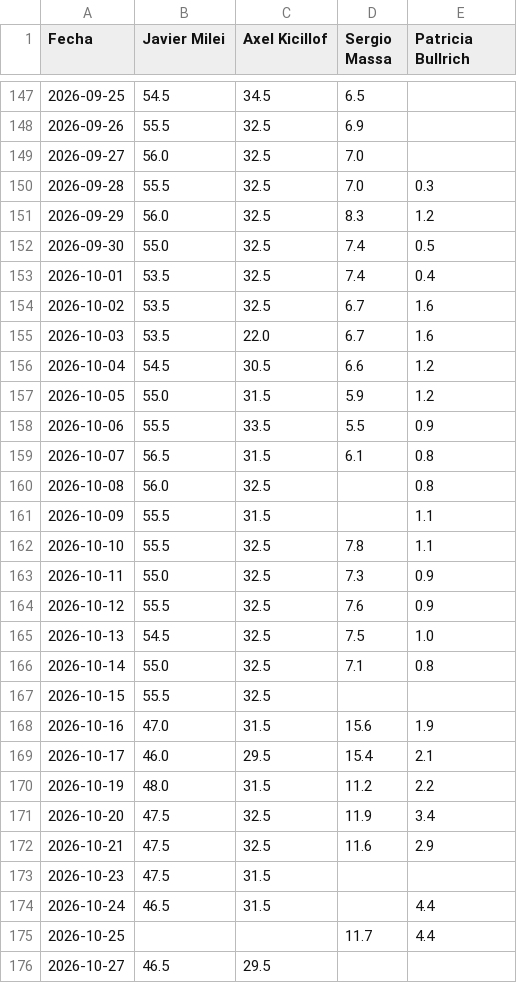
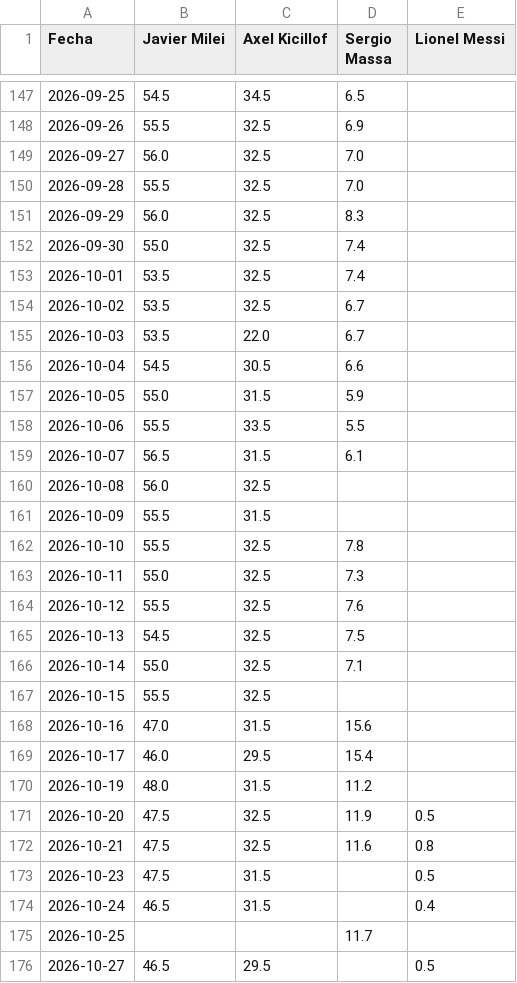
Before and after one commit to franciscolivero/ArgentinaPoliticalMonitor, a CSV file: charts_data/ar-polymarket.csv, drawn as a sheet; only a part is shown, gaps mark what is left out; the diff covers the shown part only.

```diff
--- a/charts_data/ar-polymarket.csv
+++ b/charts_data/ar-polymarket.csv
@@ -1 +1 @@
-Fecha,Javier Milei,Axel Kicillof,Sergio Massa,Patricia Bullrich
+Fecha,Javier Milei,Axel Kicillof,Sergio Massa,Lionel Messi
@@ -149,28 +149,28 @@ Fecha,Javier Milei,Axel Kicillof,Sergio Massa,Patricia Bullrich
 2026-09-27,56.0,32.5,7.0,
-2026-09-28,55.5,32.5,7.0,0.3
-2026-09-29,56.0,32.5,8.3,1.2
-2026-09-30,55.0,32.5,7.4,0.5
-2026-10-01,53.5,32.5,7.4,0.4
-2026-10-02,53.5,32.5,6.7,1.6
-2026-10-03,53.5,22.0,6.7,1.6
-2026-10-04,54.5,30.5,6.6,1.2
-2026-10-05,55.0,31.5,5.9,1.2
-2026-10-06,55.5,33.5,5.5,0.9
-2026-10-07,56.5,31.5,6.1,0.8
-2026-10-08,56.0,32.5,,0.8
-2026-10-09,55.5,31.5,,1.1
-2026-10-10,55.5,32.5,7.8,1.1
-2026-10-11,55.0,32.5,7.3,0.9
-2026-10-12,55.5,32.5,7.6,0.9
-2026-10-13,54.5,32.5,7.5,1.0
-2026-10-14,55.0,32.5,7.1,0.8
+2026-09-28,55.5,32.5,7.0,
+2026-09-29,56.0,32.5,8.3,
+2026-09-30,55.0,32.5,7.4,
+2026-10-01,53.5,32.5,7.4,
+2026-10-02,53.5,32.5,6.7,
+2026-10-03,53.5,22.0,6.7,
+2026-10-04,54.5,30.5,6.6,
+2026-10-05,55.0,31.5,5.9,
+2026-10-06,55.5,33.5,5.5,
+2026-10-07,56.5,31.5,6.1,
+2026-10-08,56.0,32.5,,
+2026-10-09,55.5,31.5,,
+2026-10-10,55.5,32.5,7.8,
+2026-10-11,55.0,32.5,7.3,
+2026-10-12,55.5,32.5,7.6,
+2026-10-13,54.5,32.5,7.5,
+2026-10-14,55.0,32.5,7.1,
 2026-10-15,55.5,32.5,,
-2026-10-16,47.0,31.5,15.6,1.9
-2026-10-17,46.0,29.5,15.4,2.1
-2026-10-19,48.0,31.5,11.2,2.2
-2026-10-20,47.5,32.5,11.9,3.4
-2026-10-21,47.5,32.5,11.6,2.9
-2026-10-23,47.5,31.5,,
-2026-10-24,46.5,31.5,,4.4
-2026-10-25,,,11.7,4.4
-2026-10-27,46.5,29.5,,
+2026-10-16,47.0,31.5,15.6,
+2026-10-17,46.0,29.5,15.4,
+2026-10-19,48.0,31.5,11.2,
+2026-10-20,47.5,32.5,11.9,0.5
+2026-10-21,47.5,32.5,11.6,0.8
+2026-10-23,47.5,31.5,,0.5
+2026-10-24,46.5,31.5,,0.4
+2026-10-25,,,11.7,
+2026-10-27,46.5,29.5,,0.5
```
Also changed, not shown: 1 added row and 27 edited cells elsewhere in this file, charts_data/ar-approval.csv, charts_data/ar-forecast.csv, 7 other files.
